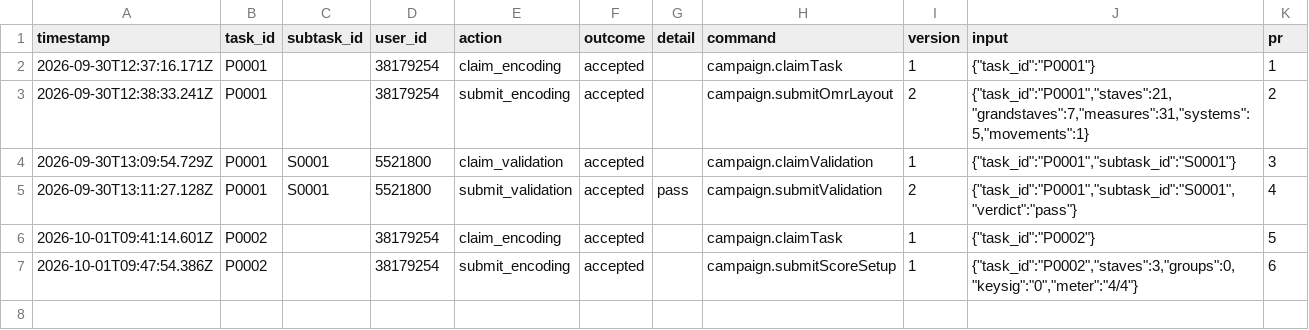
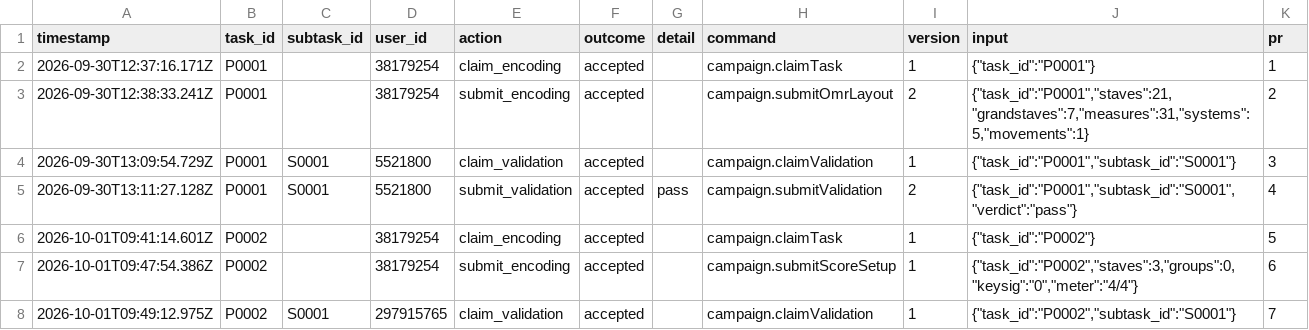
Before and after one commit to musicog/liszt-blume-und-duft, a CSV file: tracking/history.csv, drawn as a sheet.

```diff
--- a/tracking/history.csv
+++ b/tracking/history.csv
@@ -7 +7,2 @@ timestamp,task_id,subtask_id,user_id,action,outcome,detail,command,version,input
 2026-10-01T09:47:54.386Z,P0002,,38179254,submit_encoding,accepted,,campaign.submitScoreSetup,1,"{""task_id"":""P0002"",""staves"":3,""groups"":0,""keysig"":""0"",""meter"":""4/4""}",6
+2026-10-01T09:49:12.975Z,P0002,S0001,297915765,claim_validation,accepted,,campaign.claimValidation,1,"{""task_id"":""P0002"",""subtask_id"":""S0001""}",7
```
Also changed, not shown: 1 other file.
